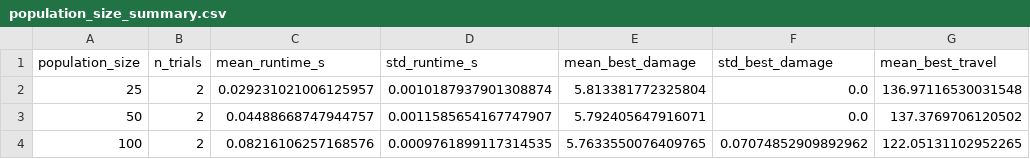
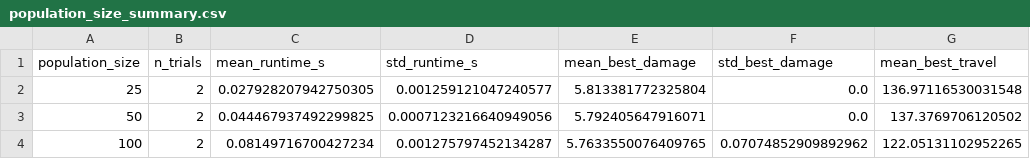
Before and after one commit to malihashar/wildfire-drone, a CSV file: results/csv/population_size_summary.csv, drawn as a sheet; only a part is shown; the diff names each change by its address in the sheet, - before the commit and + after, or states it on an @@ line.

```diff
--- a/results/csv/population_size_summary.csv
+++ b/results/csv/population_size_summary.csv
-C2 (mean_runtime_s): 0.029231021006125957
+C2 (mean_runtime_s): 0.027928207942750305
-D2 (std_runtime_s): 0.0010187937901308874
+D2 (std_runtime_s): 0.001259121047240577
-C3 (mean_runtime_s): 0.04488668747944757
+C3 (mean_runtime_s): 0.044467937492299825
-D3 (std_runtime_s): 0.0011585654167747907
+D3 (std_runtime_s): 0.0007123216640949056
-C4 (mean_runtime_s): 0.08216106257168576
+C4 (mean_runtime_s): 0.08149716700427234
-D4 (std_runtime_s): 0.0009761899117314535
+D4 (std_runtime_s): 0.001275797452134287
```
Also changed, not shown: results/csv/convergence_scaling_trials.csv, results/csv/mission_path_summary.csv, 39 other files.
